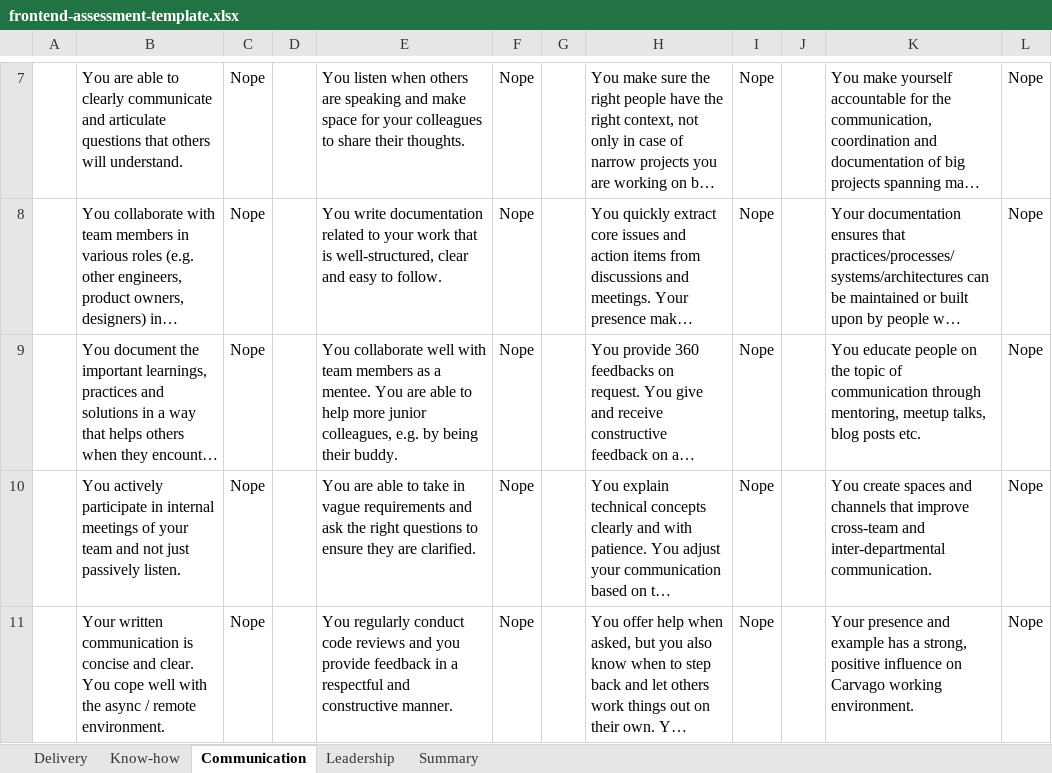
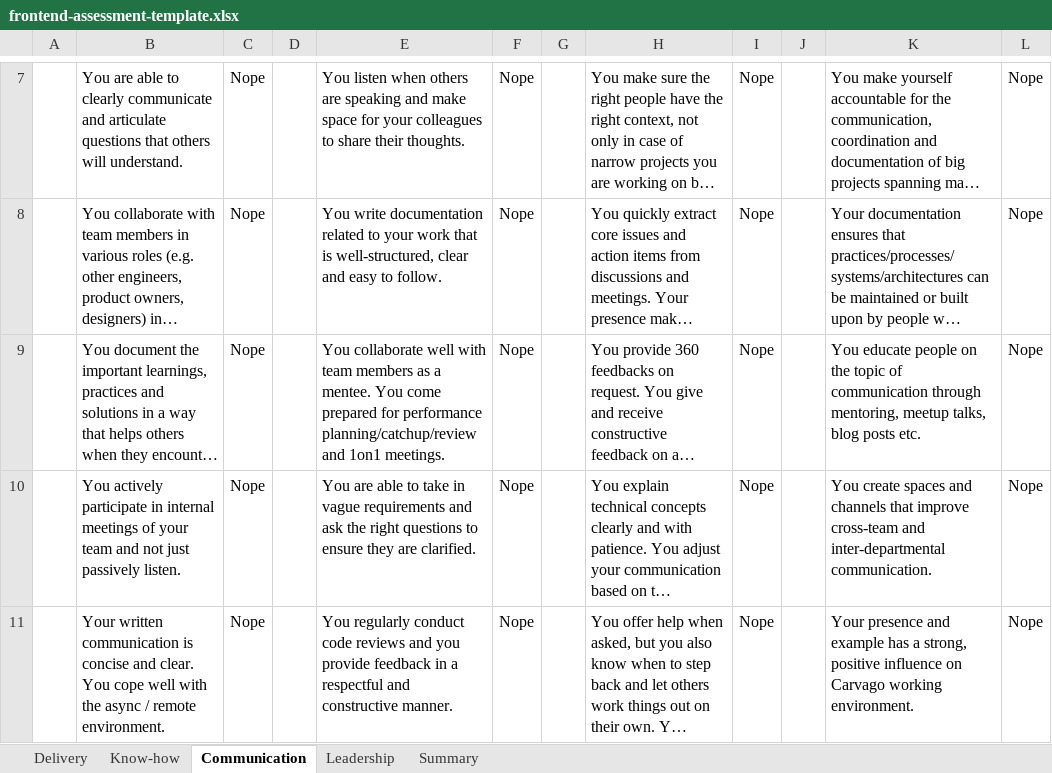
Before and after one commit to Carvago/career-framework, an Excel workbook: assets/frontend-assessment-template.xlsx, sheet Communication, drawn as a sheet; only a part is shown, gaps mark what is left out; long unchanged cells end in …; values as stored, in another font and other column widths than the file's, no borders; charts and pictures and conditional formats not drawn; the diff names each change by its address in the sheet, - before the commit and + after, or states it on an @@ line.

```diff
--- a/assets/frontend-assessment-template.xlsx (sheet Communication)
+++ b/assets/frontend-assessment-template.xlsx (sheet Communication)
-E9: …mentee. You are able to help more junior colleagues, e.g. by being their buddy.
+E9: …mentee. You come prepared for performance planning/catchup/review and 1on1 meetings.
```
Also changed, not shown: sheet Delivery, sheet Leadership, 1 other file.
